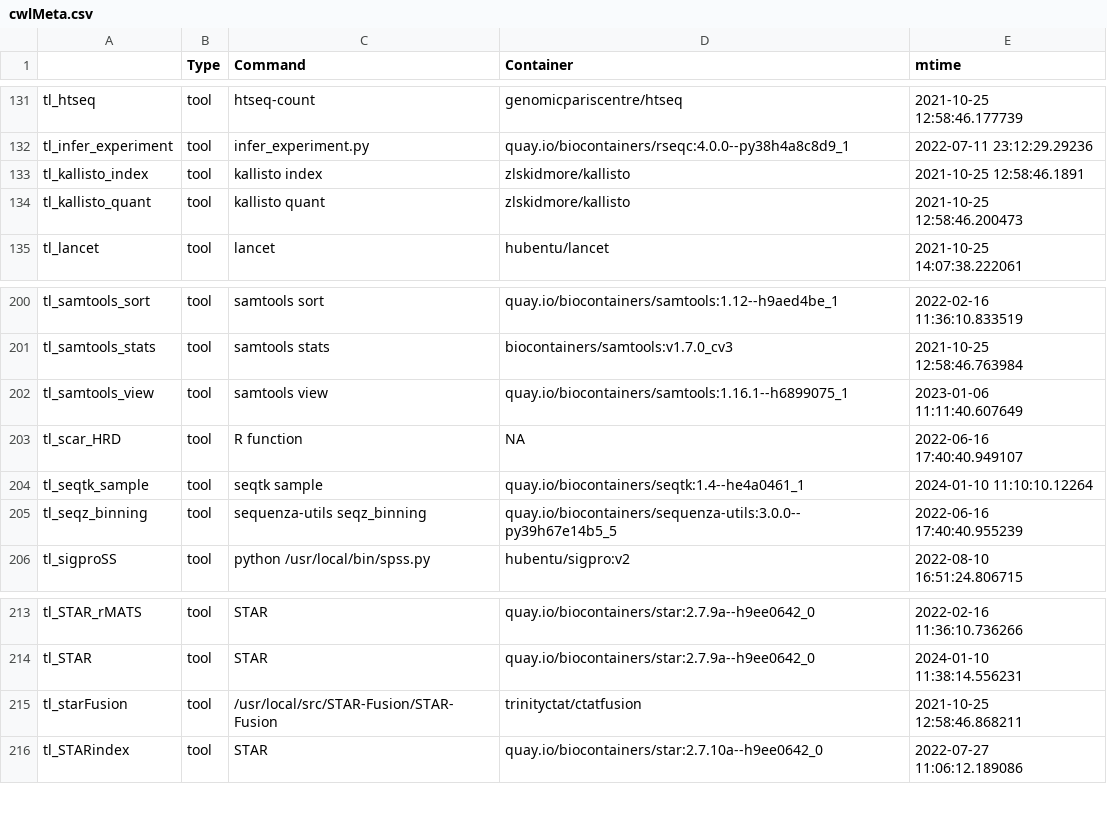
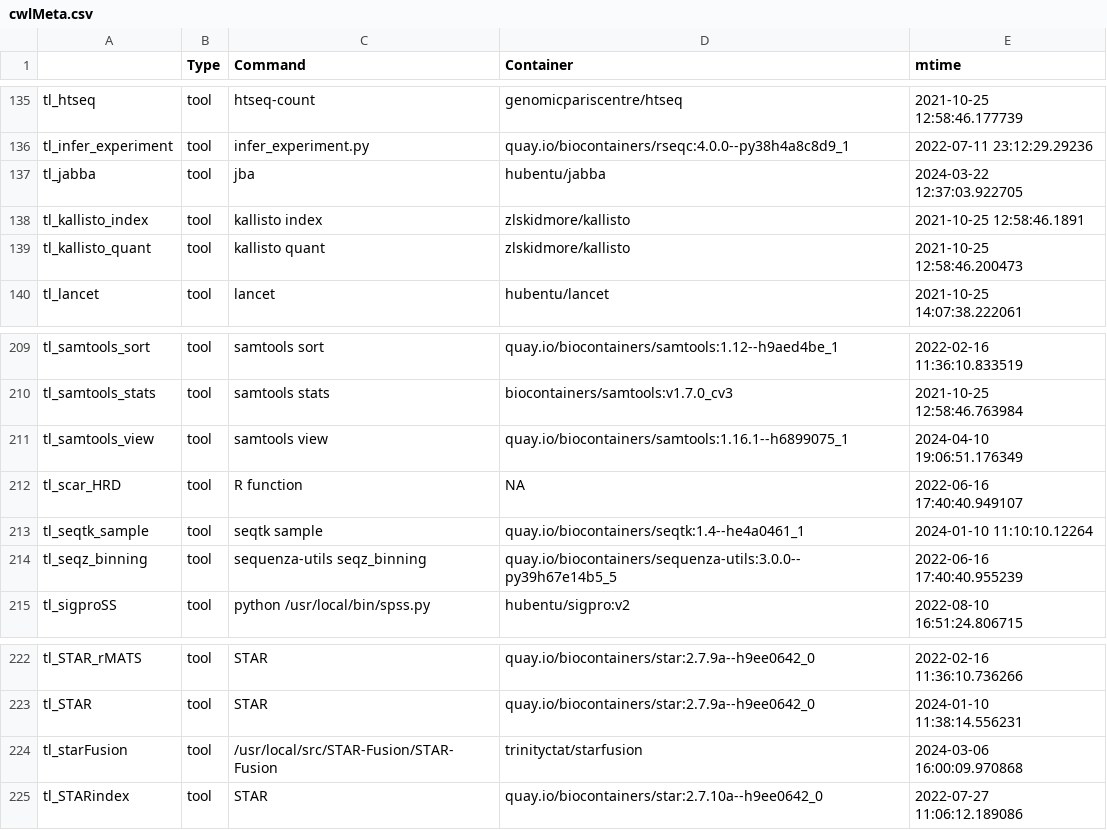
Before and after one commit to rworkflow/RcwlRecipes, a CSV file: cwlMeta.csv, drawn as a sheet; only a part is shown, gaps mark what is left out; the diff covers the shown part only.

```diff
--- a/cwlMeta.csv
+++ b/cwlMeta.csv
@@ -132,2 +136,3 @@
 "tl_infer_experiment","tool","infer_experiment.py","quay.io/biocontainers/rseqc:4.0.0--py38h4a8c8d9_1",2022-07-11 23:12:29.29236
+"tl_jabba","tool","jba","hubentu/jabba",2024-03-22 12:37:03.922705
 "tl_kallisto_index","tool","kallisto index","zlskidmore/kallisto",2021-10-25 12:58:46.1891
@@ -201,3 +210,3 @@
 "tl_samtools_stats","tool","samtools stats","biocontainers/samtools:v1.7.0_cv3",2021-10-25 12:58:46.763984
-"tl_samtools_view","tool","samtools view","quay.io/biocontainers/samtools:1.16.1--h6899075_1",2023-01-06 11:11:40.607649
+"tl_samtools_view","tool","samtools view","quay.io/biocontainers/samtools:1.16.1--h6899075_1",2024-04-10 19:06:51.176349
 "tl_scar_HRD","tool","R function",NA,2022-06-16 17:40:40.949107
@@ -214,3 +223,3 @@
 "tl_STAR","tool","STAR","quay.io/biocontainers/star:2.7.9a--h9ee0642_0",2024-01-10 11:38:14.556231
-"tl_starFusion","tool","/usr/local/src/STAR-Fusion/STAR-Fusion","trinityctat/ctatfusion",2021-10-25 12:58:46.868211
+"tl_starFusion","tool","/usr/local/src/STAR-Fusion/STAR-Fusion","trinityctat/starfusion",2024-03-06 16:00:09.970868
 "tl_STARindex","tool","STAR","quay.io/biocontainers/star:2.7.10a--h9ee0642_0",2022-07-27 11:06:12.189086
```
Also changed, not shown: 9 added rows, 1 removed row and 1 edited cell elsewhere in this file, 53 other files.
